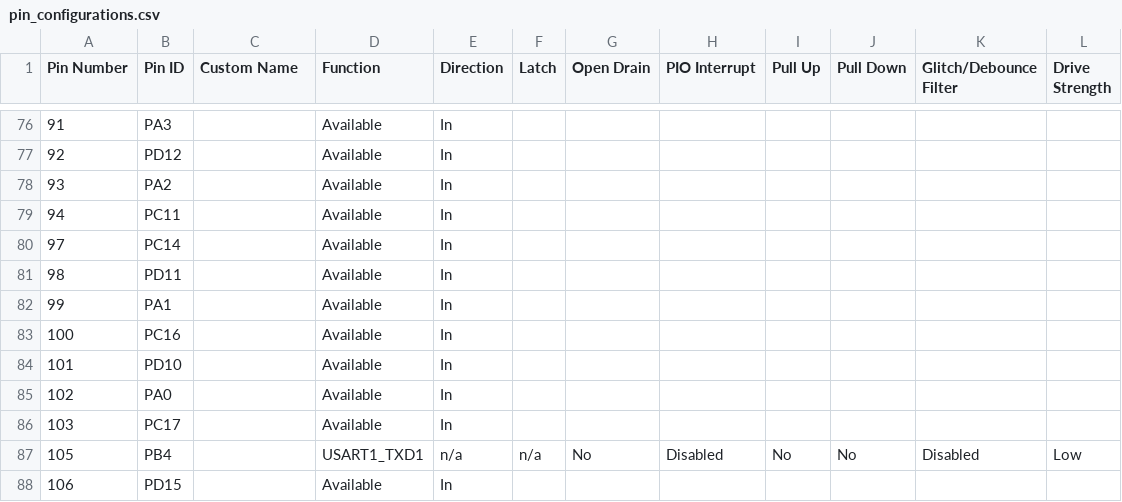
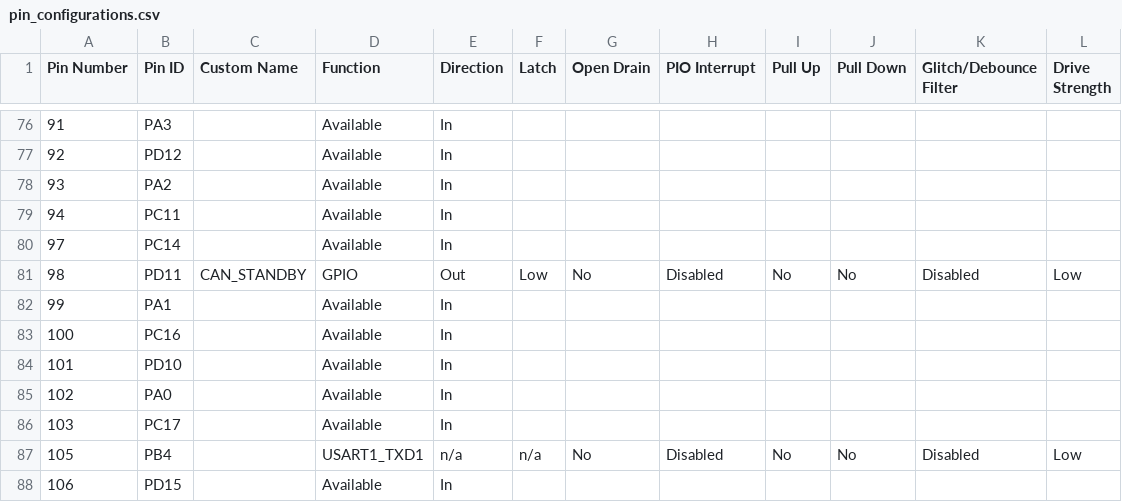
Before and after one commit to OxfordUniRacing/gc_vcu_firmware_mplab, a CSV file: src/config/sam_e70_xult/pin_configurations.csv, drawn as a sheet; only a part is shown, gaps mark what is left out.

```diff
--- a/src/config/sam_e70_xult/pin_configurations.csv
+++ b/src/config/sam_e70_xult/pin_configurations.csv
@@ -80,3 +80,3 @@
 97,PC14,,Available,In,,,,,,,
-98,PD11,,Available,In,,,,,,,
+98,PD11,CAN_STANDBY,GPIO,Out,Low,No,Disabled,No,No,Disabled,Low
 99,PA1,,Available,In,,,,,,,
```
Also changed, not shown: 11 other files.
